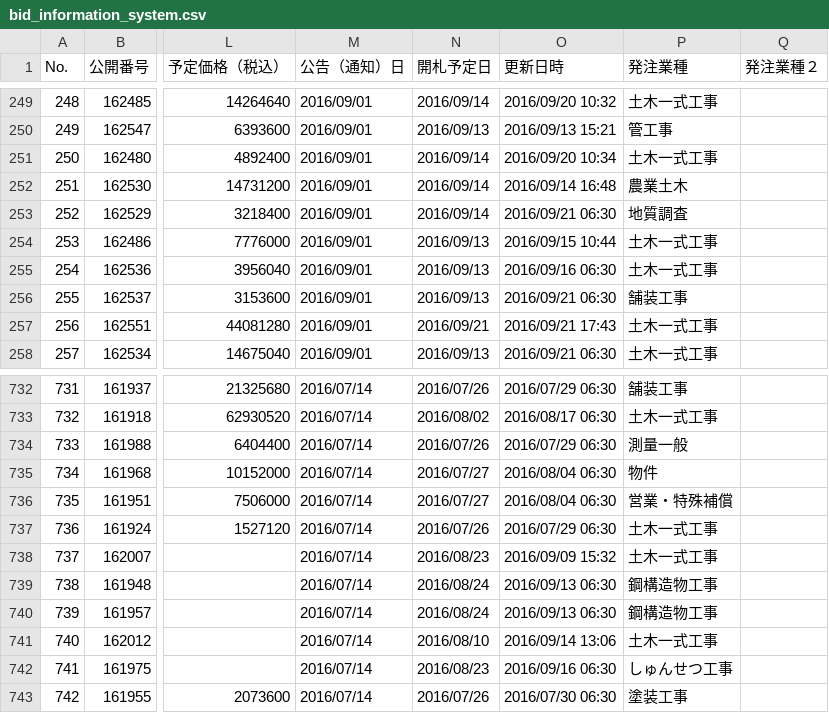
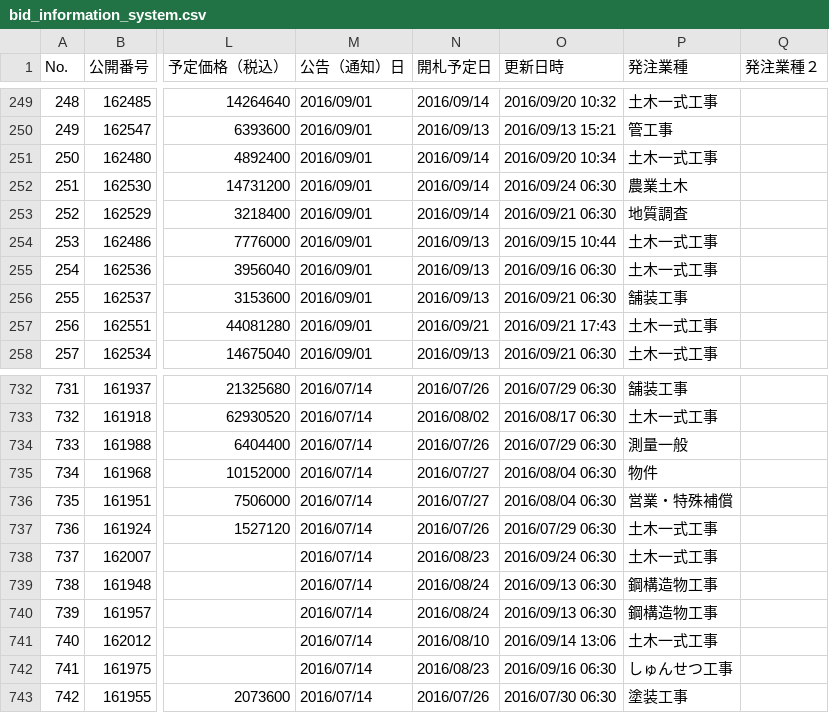
Before and after one commit to wakayama-pref-org/bid_information_system, a CSV file: CSV/bid_information_system.csv, drawn as a sheet; only a part is shown, gaps mark what is left out; the diff names each change by its address in the sheet, - before the commit and + after, or states it on an @@ line.

```diff
--- a/CSV/bid_information_system.csv
+++ b/CSV/bid_information_system.csv
-O252 (更新日時): 2016/09/14 16:48
+O252 (更新日時): 2016/09/24 06:30
-O738 (更新日時): 2016/09/09 15:32
+O738 (更新日時): 2016/09/24 06:30
```
Also changed, not shown: 1 other file.
